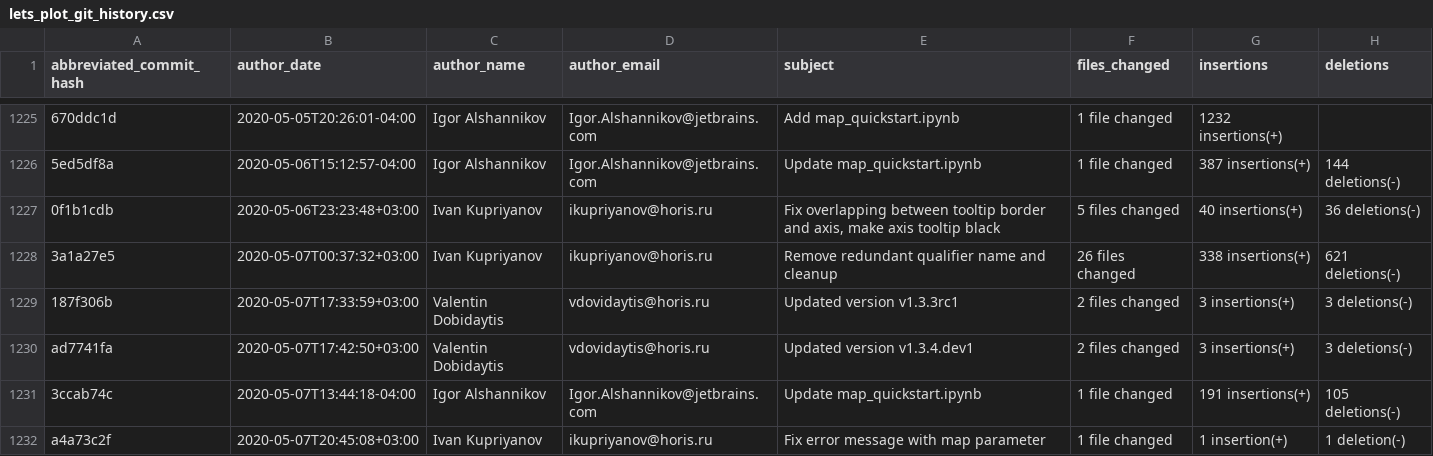
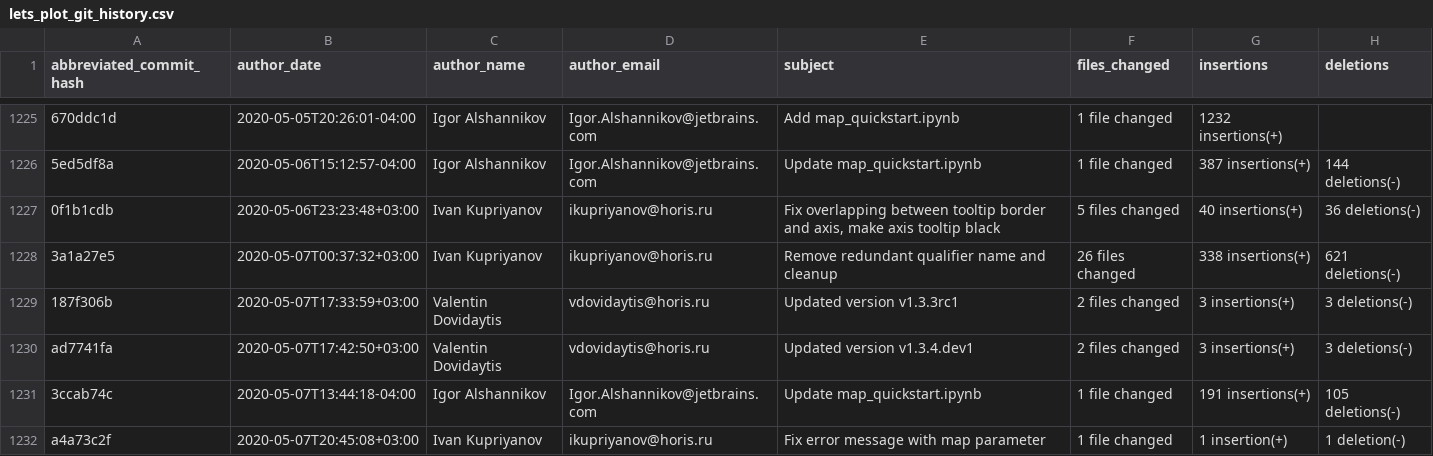
Before and after one commit to HIL-HK/lets-plot-examples, a CSV file: data/lets_plot_git_history.csv, drawn as a sheet; only a part is shown, gaps mark what is left out; the diff covers the shown part only; the diff names each change by its address in the sheet, - before the commit and + after, or states it on an @@ line.

Commit message:
Fix data with lets-plot statistics.

```diff
--- a/data/lets_plot_git_history.csv
+++ b/data/lets_plot_git_history.csv
-C1229:C1230 (author_name): Valentin Dobidaytis
+C1229:C1230 (author_name): Valentin Dovidaytis
```
Also changed, not shown: 35 edited cells elsewhere in this file.
